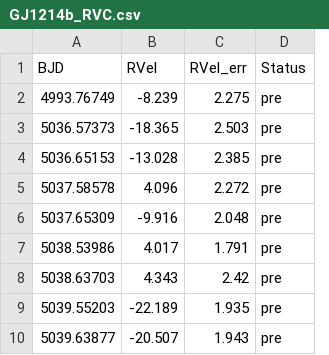
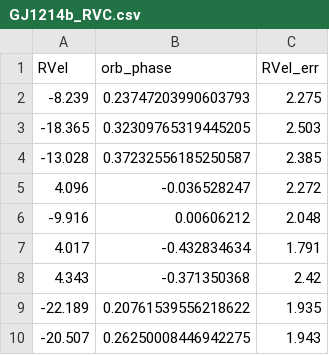
Before and after one commit to schulze61/ExoClass, a CSV file: Projects/Measuring_planet_mass_radius_density/data/GJ1214b_RVC.csv, drawn as a sheet; only a part is shown; removed rows and columns are numbered as before the commit, all else as after; the diff names each change by its address in the sheet, - before the commit and + after, or states it on an @@ line.

```diff
--- a/Projects/Measuring_planet_mass_radius_density/data/GJ1214b_RVC.csv
+++ b/Projects/Measuring_planet_mass_radius_density/data/GJ1214b_RVC.csv
-column A (BJD), rows 2-10: 4993.76749 | 5036.57373 | 5036.65153 | 5037.58578 | 5037.65309 | 5038.53986 | 5038.63703 | 5039.55203 | 5039.63877
+column B (orb_phase), rows 2-10: 0.23747203990603793 | 0.32309765319445205 | 0.37232556185250587 | -0.036528247 | 0.00606212 | -0.432834634 | -0.371350368 | 0.20761539556218622 | 0.26250008446942275
-column D (Status), rows 2-10: all pre
```
Also changed, not shown: Projects/Measuring_planet_mass_radius_density/data/GJ1214b_PLC.csv, Projects/Measuring_planet_mass_radius_density/data/HD189733b_RVC.csv, 16 other files.
